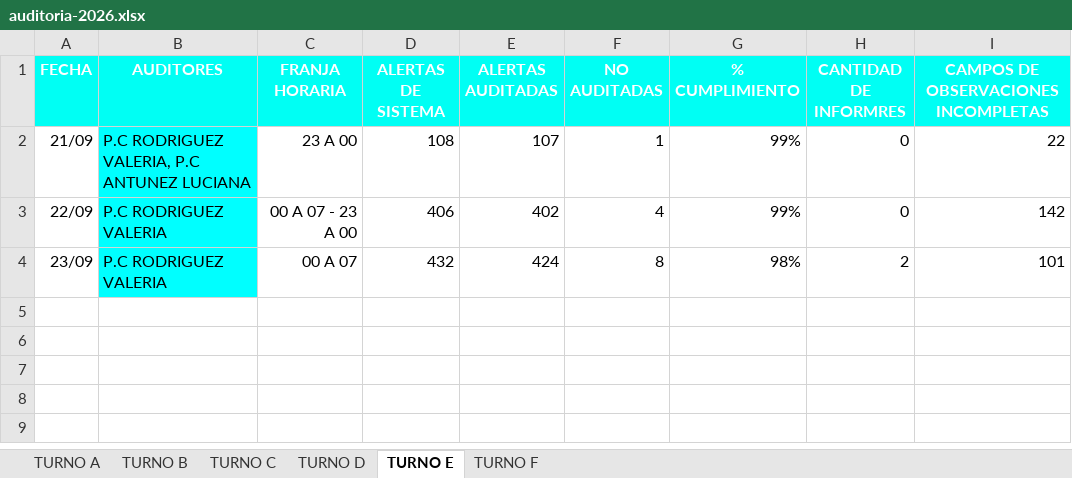
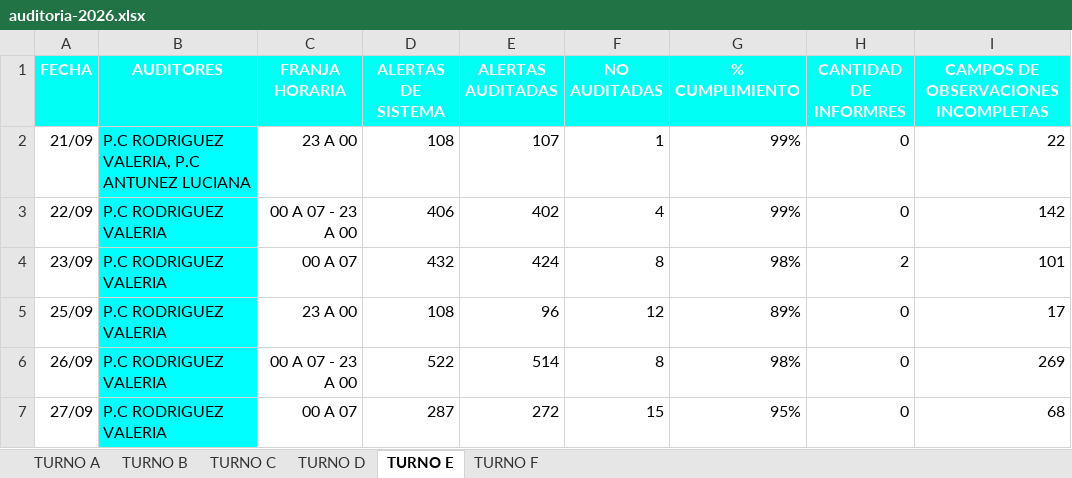
Before and after one commit to ignaciomagoia/auditoria-moviles, an Excel workbook: public/auditoria-2026.xlsx, sheet TURNO E, drawn as a sheet; values as stored, in another font and other column widths than the file's, no borders; charts and pictures and conditional formats and table styles not drawn; the diff names each change by its address in the sheet, - before the commit and + after, or states it on an @@ line.

```diff
--- a/public/auditoria-2026.xlsx (sheet TURNO E)
+++ b/public/auditoria-2026.xlsx (sheet TURNO E)
+row 5: 25/09 | P.C RODRIGUEZ VALERIA | 23 A 00 | 108 | 96 | 12 | 89% | 0 | 17
+row 6: 26/09 | P.C RODRIGUEZ VALERIA | 00 A 07 - 23 A 00 | 522 | 514 | 8 | 98% | 0 | 269
+row 7: 27/09 | P.C RODRIGUEZ VALERIA | 00 A 07 | 287 | 272 | 15 | 95% | 0 | 68
```
Also changed, not shown: sheet TURNO F, sheet TURNO D, sheet TURNO A, sheet TURNO C, sheet TURNO B, 3 other files.
